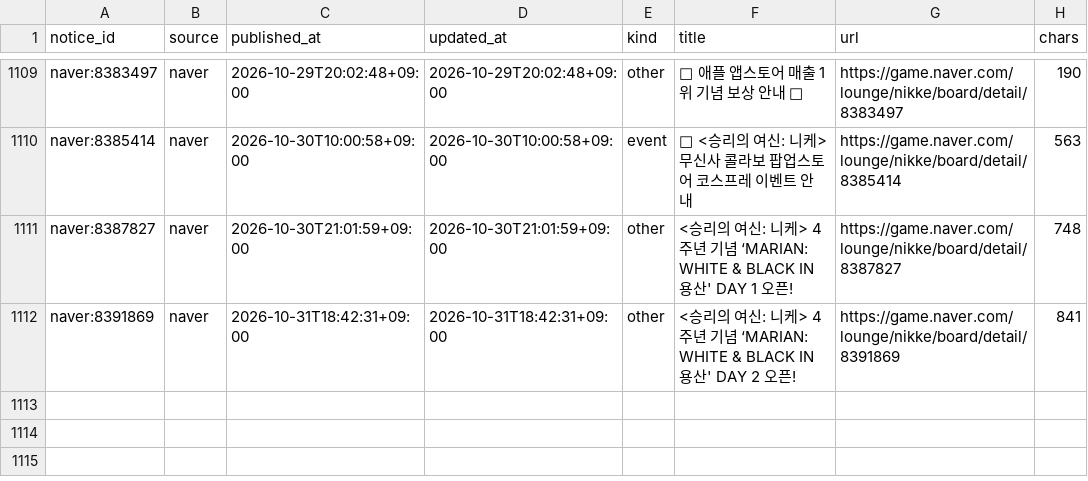
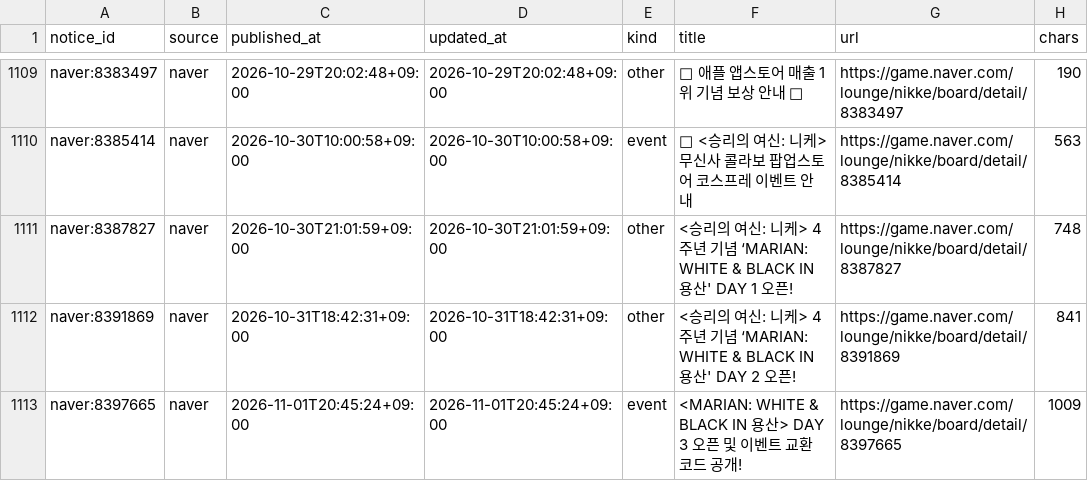
Before and after one commit to Jgaram/nikke-analysis, a CSV file: data/processed/notices.csv, drawn as a sheet; only a part is shown, gaps mark what is left out; the diff names each change by its address in the sheet, - before the commit and + after, or states it on an @@ line.

```diff
--- a/data/processed/notices.csv
+++ b/data/processed/notices.csv
+row 1113: naver:8397665 | naver | 2026-11-01T20:45:24+09:00 | 2026-11-01T20:45:24+09:00 | event | <MARIAN: WHITE & BLACK IN 용산> DAY 3 오픈 및 이벤트 교환 코드 공개! | https://game.naver.com/lounge/nikke/board/detail/8397665 | 1009
```
Also changed, not shown: data/processed/roster.csv, data/processed/soloraid_seasons.csv, 4 other files.
